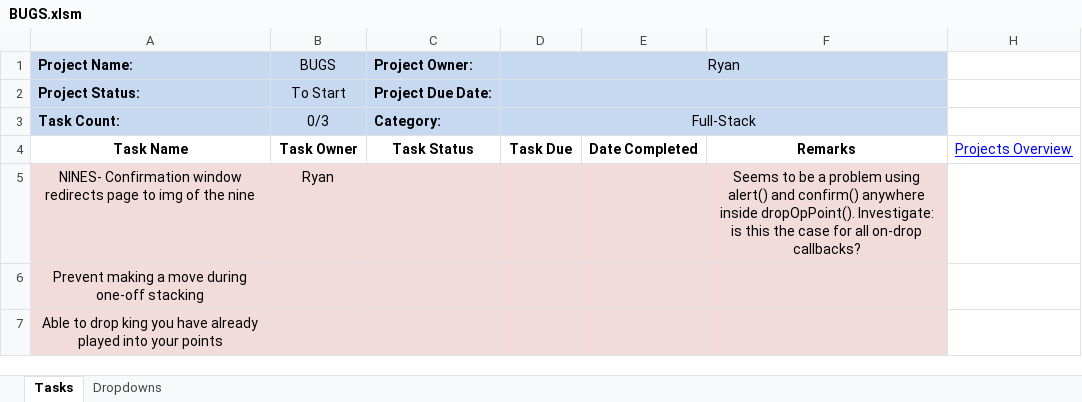
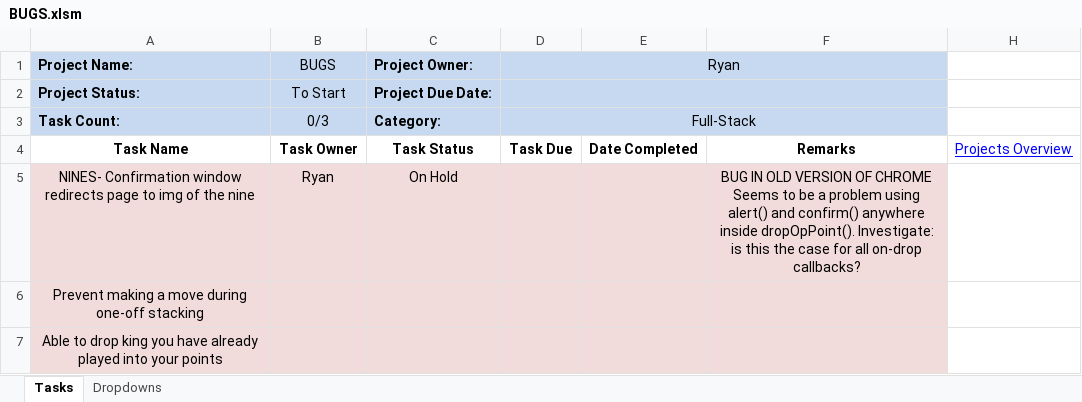
Before and after one commit to cuttle-cards/cuttle, an Excel workbook: Cuttle Agenda/BUGS.xlsm, sheet Tasks, drawn as a sheet; values as stored, in another font and other column widths than the file's, no borders; conditional formats not drawn; ↵ is a line break in a cell; the diff names each change by its address in the sheet, - before the commit and + after, or states it on an @@ line.

```diff
--- a/Cuttle Agenda/BUGS.xlsm (sheet Tasks)
+++ b/Cuttle Agenda/BUGS.xlsm (sheet Tasks)
-C5 (Project Owner:): (empty)
+C5 (Project Owner:): On Hold
-F5: Seems to…
+F5: BUG IN OLD VERSION OF CHROME ↵ Seems to…
```
Also changed, not shown: Cuttle Agenda/OVERVIEW.xlsm, 1 other file.
